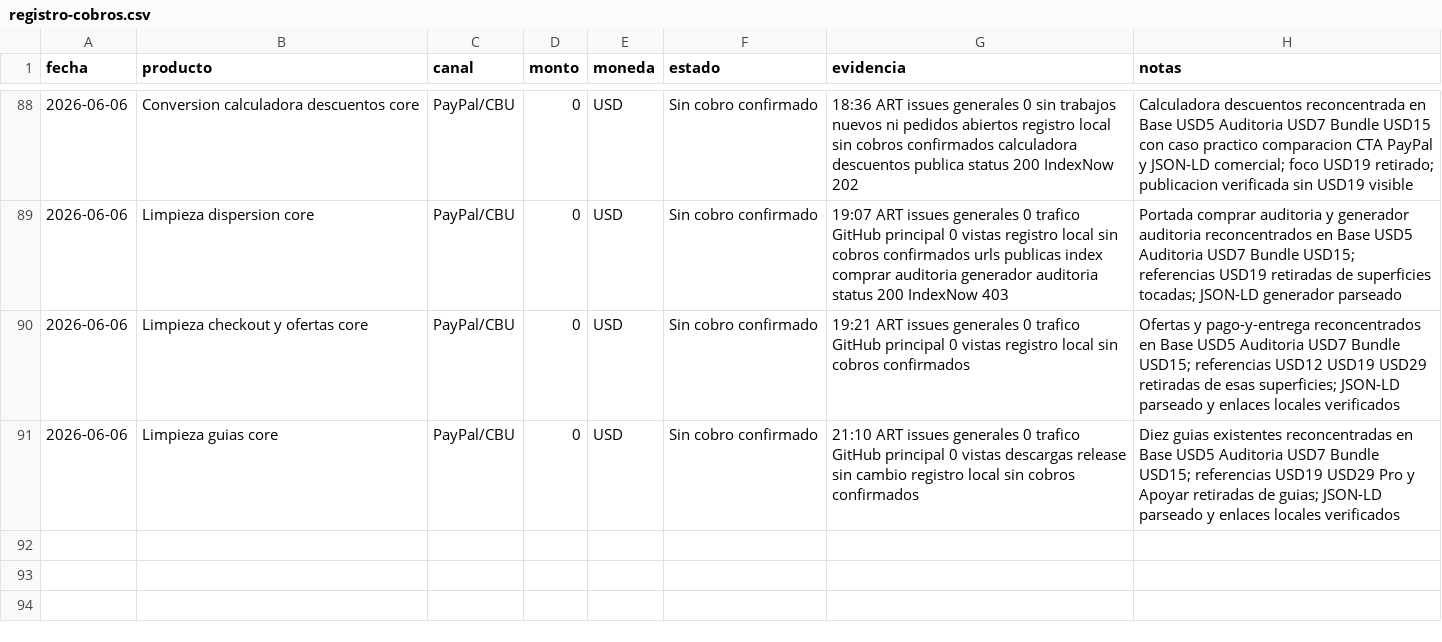
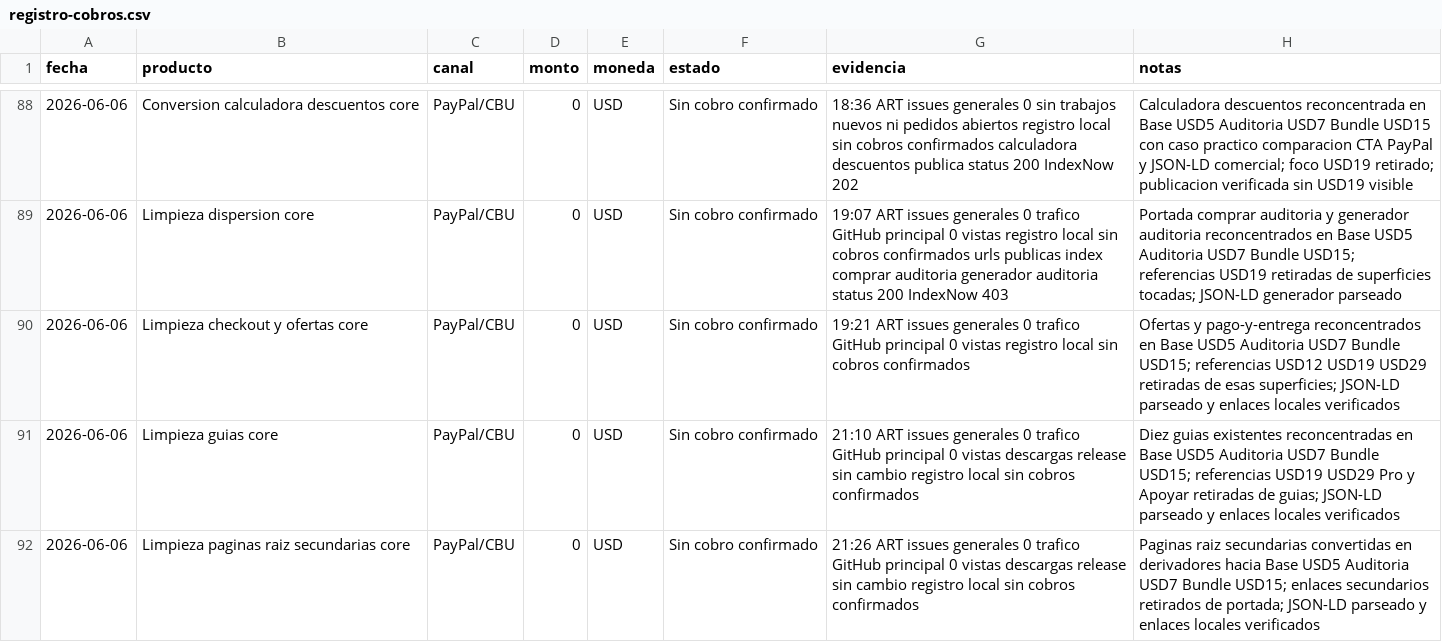
Before and after one commit to bozicovichsantiago20-oss/kit-vendedor-express, a CSV file: operacion/registro-cobros.csv, drawn as a sheet; only a part is shown, gaps mark what is left out; the diff names each change by its address in the sheet, - before the commit and + after, or states it on an @@ line.

Commit message:
Convert secondary offer pages to core routes

```diff
--- a/operacion/registro-cobros.csv
+++ b/operacion/registro-cobros.csv
+row 92: 2026-06-06 | Limpieza paginas raiz secundarias core | PayPal/CBU | 0 | USD | Sin cobro confirmado | 21:26 ART issues generales 0 trafico GitHub principal 0 vistas descargas release sin cambio registro local sin cobros confirmados | Paginas raiz secundarias convertidas en derivadores hacia Base USD5 Auditoria USD7 Bundle USD15; enlaces secundarios retirados de portada; JSON-LD parseado y enlaces locales verificados
```
Also changed, not shown: 6 other files.
